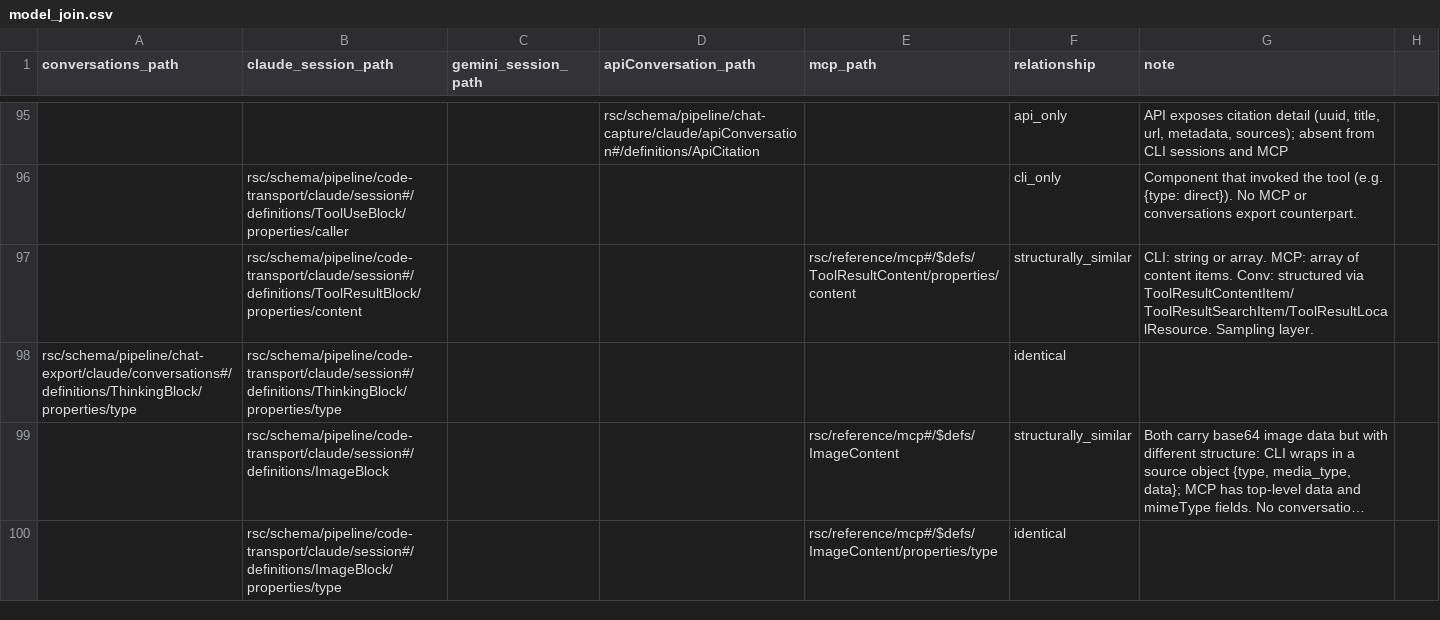
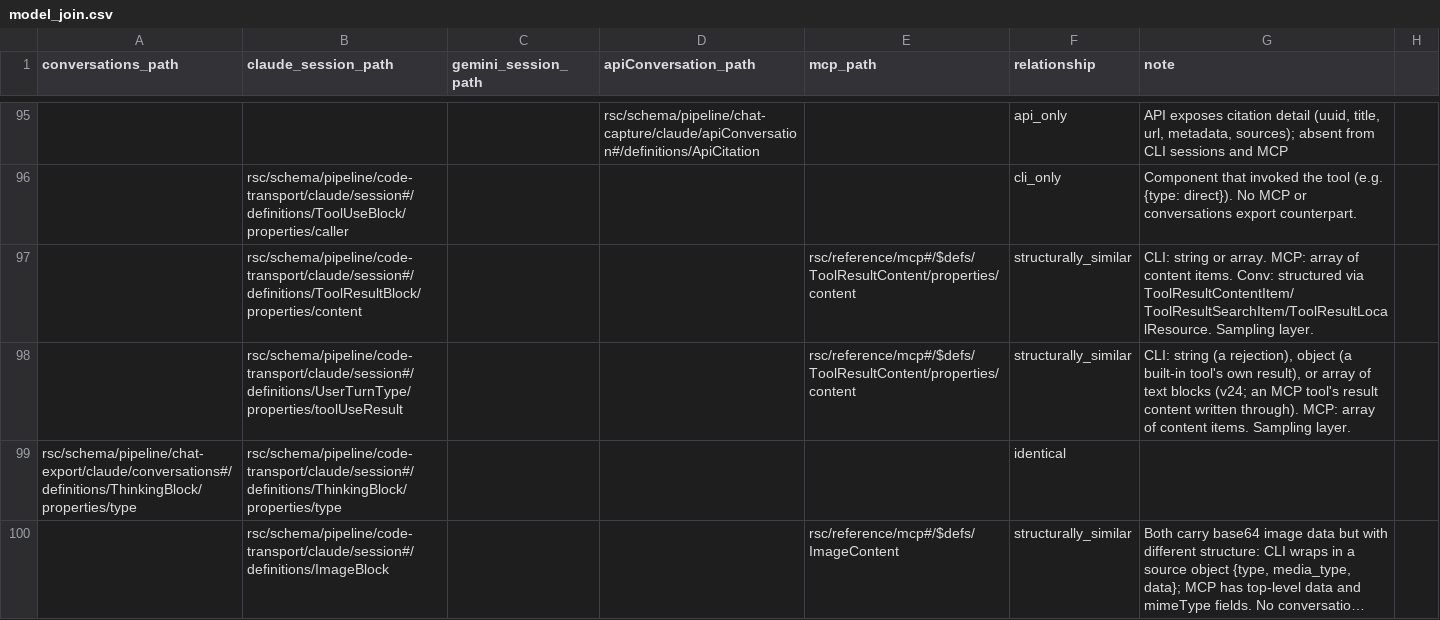
Before and after one commit to rpus/corpus-yoga, a CSV file: rsc/model/model_join.csv, drawn as a sheet; only a part is shown, gaps mark what is left out; the shorter side is filled out with more unchanged rows; long unchanged cells end in …; the diff names each change by its address in the sheet, - before the commit and + after, or states it on an @@ line.

Commit message:
the join relates the array form of toolUseResult to the MCP result content, as it relates ToolResultBlock.content
The reviewer's finding on pull/959, reading-room, 2026-10-21: the mint's join review said
no row was owed, but rsc/model/model_join.csv already relates the session's
ToolResultBlock.content to rsc/reference/mcp ToolResultContent.content as structurally
similar, and the array form v24 admits for UserTurnType.toolUseResult is the same
content written through. One row, beside its precedent, says so.

Signature: reading-room/claude/e2d2039d

```diff
--- a/rsc/model/model_join.csv
+++ b/rsc/model/model_join.csv
+row 98:  | rsc/schema/pipeline/code-transport/claude/session#/definitions/UserTurnType/properties/toolUseResult |  |  | rsc/reference/mcp#/$defs/ToolResultContent/properties/content | structurally_similar | CLI: string (a rejection), object (a built-in tool's own result), or array of text blocks (v24; an MCP tool's result content written through). MCP: array of content items. Sampling layer.
```
Also changed, not shown: 1 other file.
